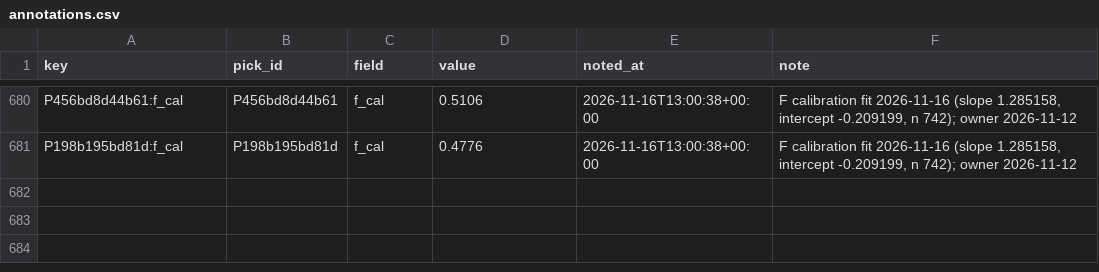
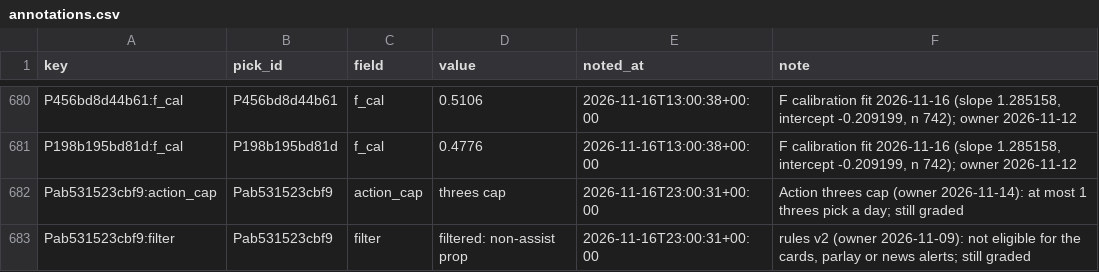
Before and after one commit to PirateKingInc/test-m11, a CSV file: ledger/annotations.csv, drawn as a sheet; only a part is shown, gaps mark what is left out.

```diff
--- a/ledger/annotations.csv
+++ b/ledger/annotations.csv
@@ -681 +681,3 @@ P456bd8d44b61:f_cal,P456bd8d44b61,f_cal,0.5106,2026-11-16T13:00:38+00:00,"F cali
 P198b195bd81d:f_cal,P198b195bd81d,f_cal,0.4776,2026-11-16T13:00:38+00:00,"F calibration fit 2026-11-16 (slope 1.285158, intercept -0.209199, n 742); owner 2026-11-12"
+Pab531523cbf9:action_cap,Pab531523cbf9,action_cap,threes cap,2026-11-16T23:00:31+00:00,Action threes cap (owner 2026-11-14): at most 1 threes pick a day; still graded
+Pab531523cbf9:filter,Pab531523cbf9,filter,filtered: non-assist prop,2026-11-16T23:00:31+00:00,"rules v2 (owner 2026-11-09): not eligible for the cards, parlay or news alerts; still graded"
```
Also changed, not shown: ledger/labels.csv, ledger/news_sources.csv, 3 other files.
